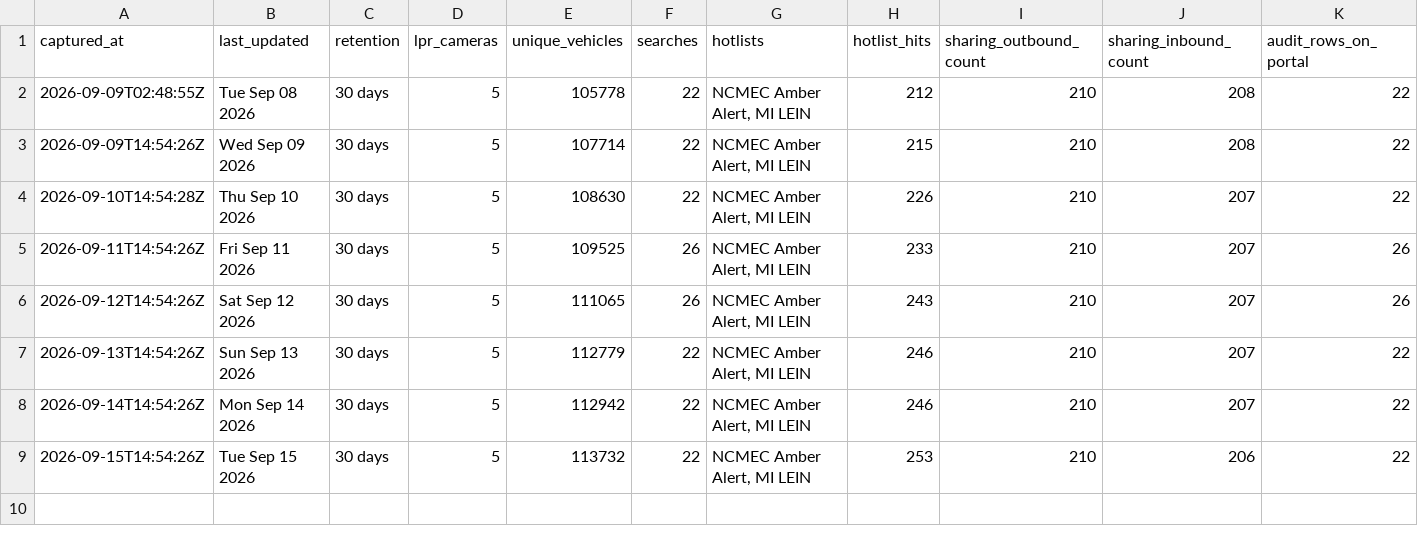
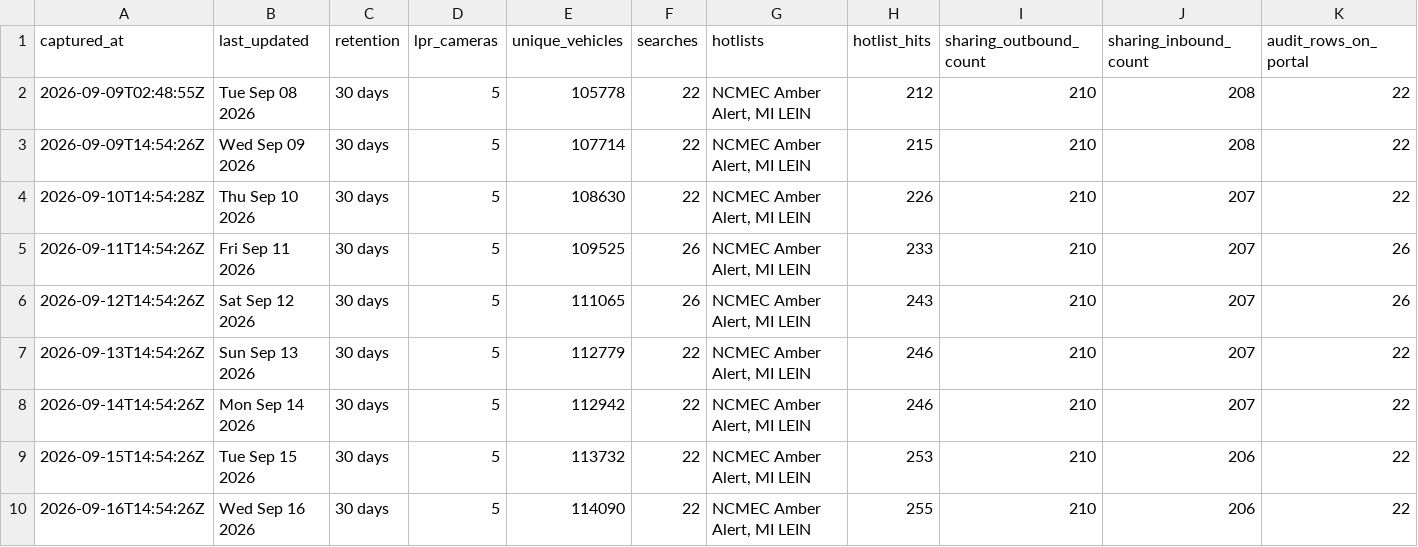
Before and after one commit to Cantica-Systems/flock-transparency, a CSV file: kent/data/lowell-city-pd/stats.csv, drawn as a sheet; only a part is shown; rows hold the shown columns only; the diff names each change by its address in the sheet, - before the commit and + after, or states it on an @@ line.

Commit message:
Update at 2026-09-16T14:54Z (lowell-city-pd +0)

```diff
--- a/kent/data/lowell-city-pd/stats.csv
+++ b/kent/data/lowell-city-pd/stats.csv
+row 10: 2026-09-16T14:54:26Z | Wed Sep 16 2026 | 30 days | 5 | 114090 | 22 | NCMEC Amber Alert, MI LEIN | 255 | 210 | 206 | 22
```
Also changed, not shown: kent/data/lowell-city-pd/sharing_outbound.csv, 3 other files.
